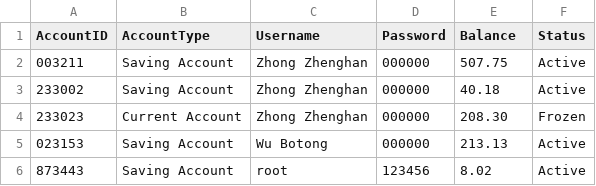
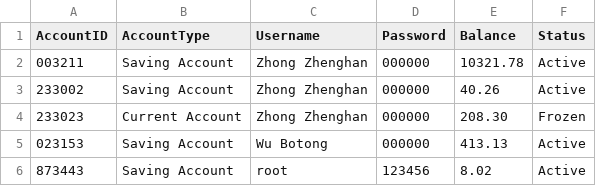
Before and after one commit to buptxinghan/Virtual-Bank-for-Kids, a CSV file: VirtualBankV2/src/Data/Accounts.csv, drawn as a sheet.

```diff
--- a/VirtualBankV2/src/Data/Accounts.csv
+++ b/VirtualBankV2/src/Data/Accounts.csv
@@ -1,6 +1,6 @@
 AccountID,AccountType,Username,Password,Balance,Status
-003211,Saving Account,Zhong Zhenghan,000000,507.75,Active
-233002,Saving Account,Zhong Zhenghan,000000,40.18,Active
+003211,Saving Account,Zhong Zhenghan,000000,10321.78,Active
+233002,Saving Account,Zhong Zhenghan,000000,40.26,Active
 233023,Current Account,Zhong Zhenghan,000000,208.30,Frozen
-023153,Saving Account,Wu Botong,000000,213.13,Active
+023153,Saving Account,Wu Botong,000000,413.13,Active
 873443,Saving Account,root,123456,8.02,Active
```
Also changed, not shown: VirtualBankV2/src/Data/Tasks.csv, VirtualBankV2/src/Data/Transactions.csv, 5 other files.
